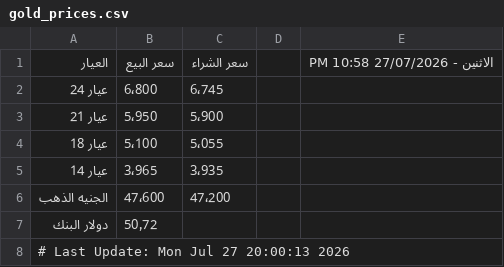
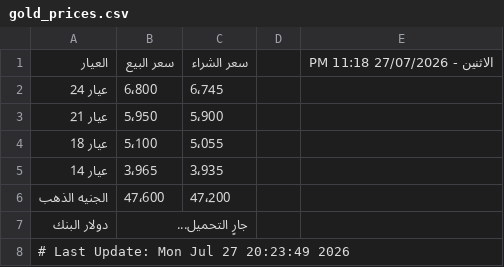
Before and after one commit to abodaapp-hash/-update_gold_prices.py, a CSV file: data/gold_prices.csv, drawn as a sheet.

```diff
--- a/data/gold_prices.csv
+++ b/data/gold_prices.csv
@@ -1,2 +1,2 @@
-العيار,سعر البيع,سعر الشراء,,الاثنين - 27/07/2026 10:58 PM
+العيار,سعر البيع,سعر الشراء,,الاثنين - 27/07/2026 11:18 PM
 عيار 24,6٬800,6٬745,,
@@ -6,3 +6,3 @@
 الجنيه الذهب,47٬600,47٬200,,
-دولار البنك,50٫72,,,
-# Last Update: Mon Jul 27 20:00:13 2026
+دولار البنك,جارٍ التحميل...,,,
+# Last Update: Mon Jul 27 20:23:49 2026
```
